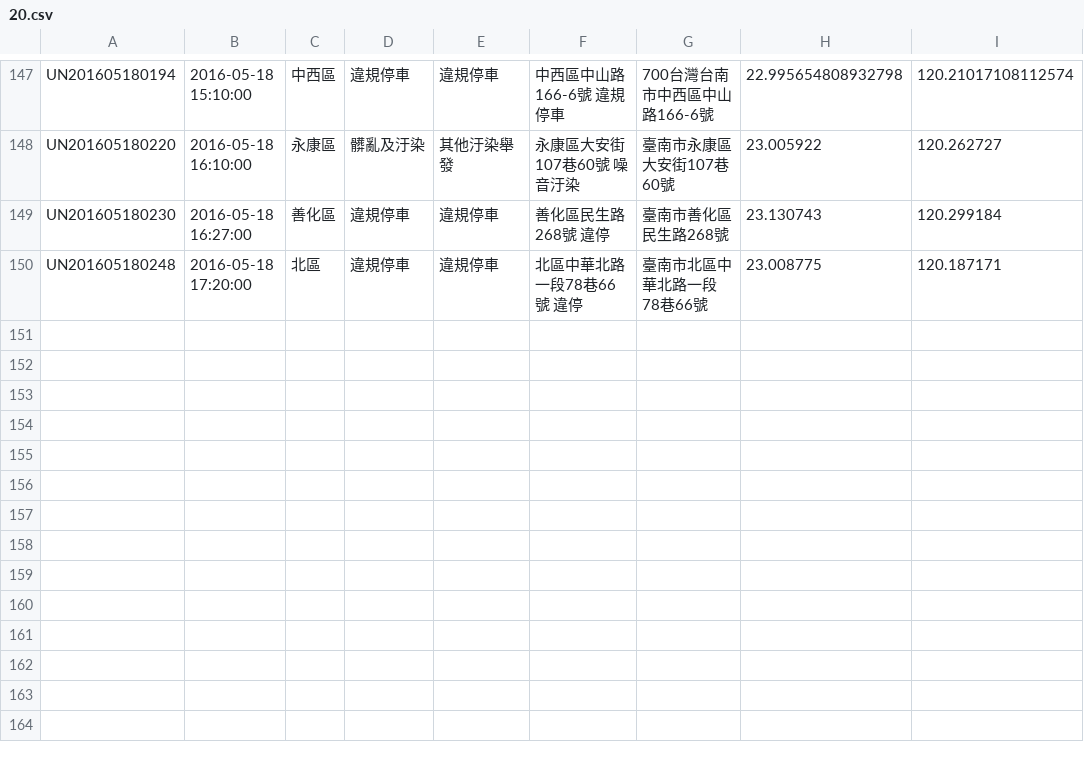
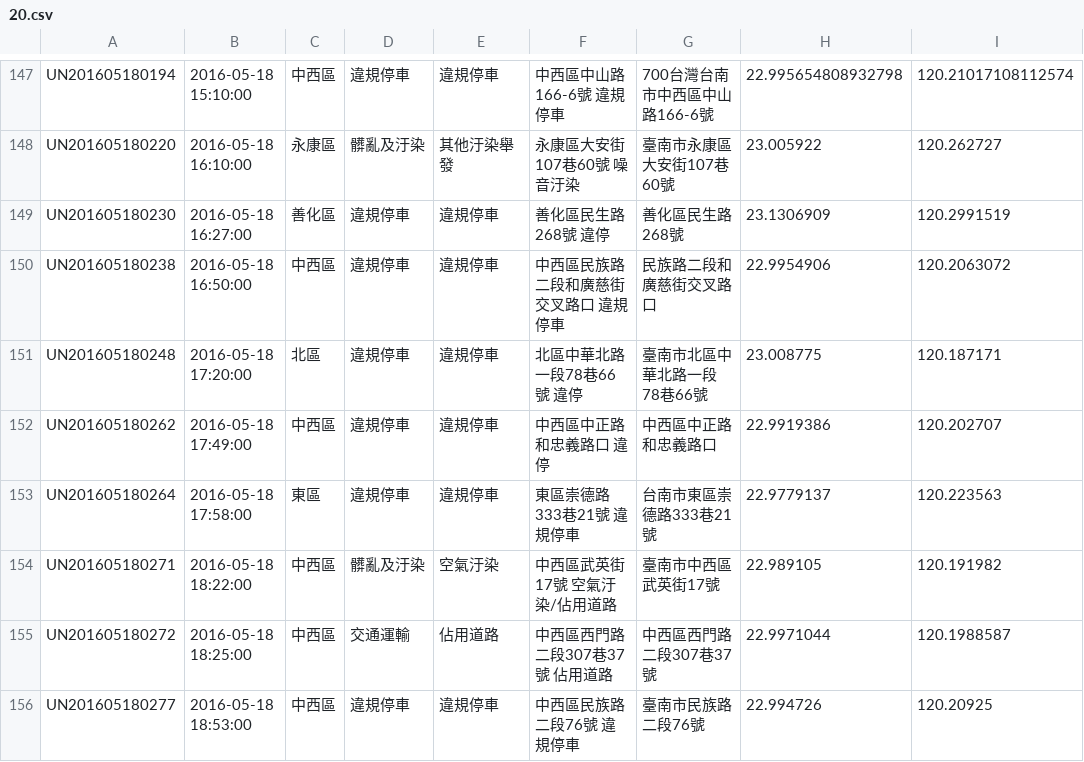
Before and after one commit to kiang/tainan_1999_map, a CSV file: data/2016/20.csv, drawn as a sheet; only a part is shown, gaps mark what is left out.

```diff
--- a/data/2016/20.csv
+++ b/data/2016/20.csv
@@ -148,3 +148,9 @@ UN201605180194,"2016-05-18 15:10:00",中西區,違規停車,違規停車,"中西
 UN201605180220,"2016-05-18 16:10:00",永康區,髒亂及汙染,其他汙染舉發,"永康區大安街107巷60號 噪音汙染",臺南市永康區大安街107巷60號,23.005922,120.262727
-UN201605180230,"2016-05-18 16:27:00",善化區,違規停車,違規停車,"善化區民生路268號 違停",臺南市善化區民生路268號,23.130743,120.299184
+UN201605180230,"2016-05-18 16:27:00",善化區,違規停車,違規停車,"善化區民生路268號 違停",善化區民生路268號,23.1306909,120.2991519
+UN201605180238,"2016-05-18 16:50:00",中西區,違規停車,違規停車,"中西區民族路二段和廣慈街交叉路口 違規停車",民族路二段和廣慈街交叉路口,22.9954906,120.2063072
 UN201605180248,"2016-05-18 17:20:00",北區,違規停車,違規停車,"北區中華北路一段78巷66號 違停",臺南市北區中華北路一段78巷66號,23.008775,120.187171
+UN201605180262,"2016-05-18 17:49:00",中西區,違規停車,違規停車,"中西區中正路和忠義路口 違停",中西區中正路和忠義路口,22.9919386,120.202707
+UN201605180264,"2016-05-18 17:58:00",東區,違規停車,違規停車,"東區崇德路333巷21號 違規停車",台南市東區崇德路333巷21號,22.9779137,120.223563
+UN201605180271,"2016-05-18 18:22:00",中西區,髒亂及汙染,空氣汙染,"中西區武英街17號 空氣汙染/佔用道路",臺南市中西區武英街17號,22.989105,120.191982
+UN201605180272,"2016-05-18 18:25:00",中西區,交通運輸,佔用道路,"中西區西門路二段307巷37號 佔用道路",中西區西門路二段307巷37號,22.9971044,120.1988587
+UN201605180277,"2016-05-18 18:53:00",中西區,違規停車,違規停車,"中西區民族路二段76號 違規停車",臺南市民族路二段76號,22.994726,120.20925
```
Also changed, not shown: 1 other file.
